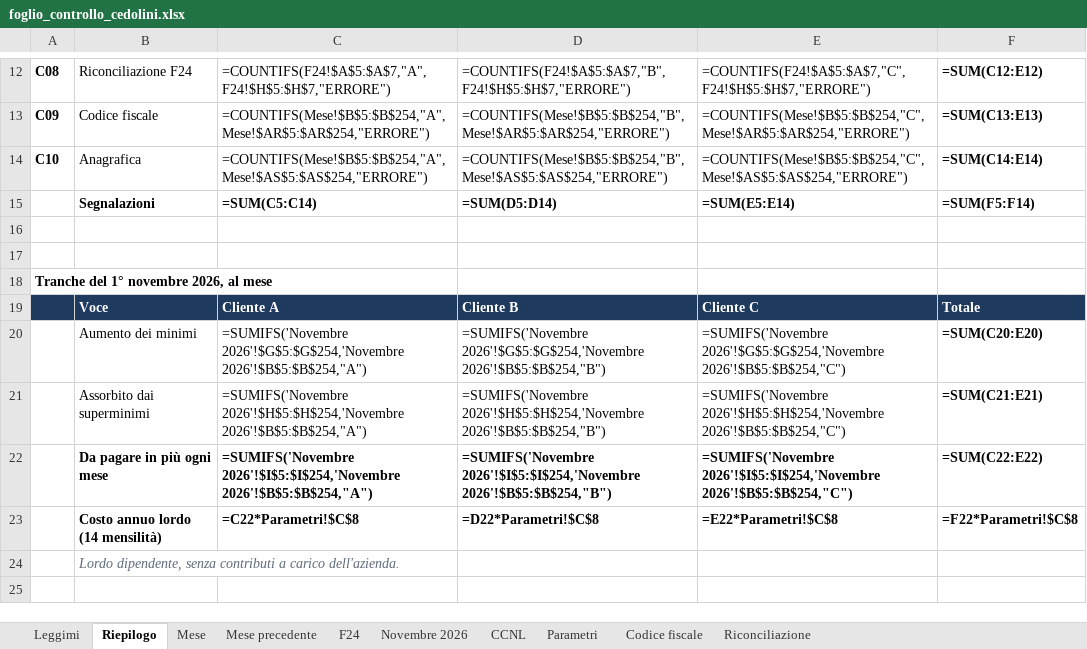
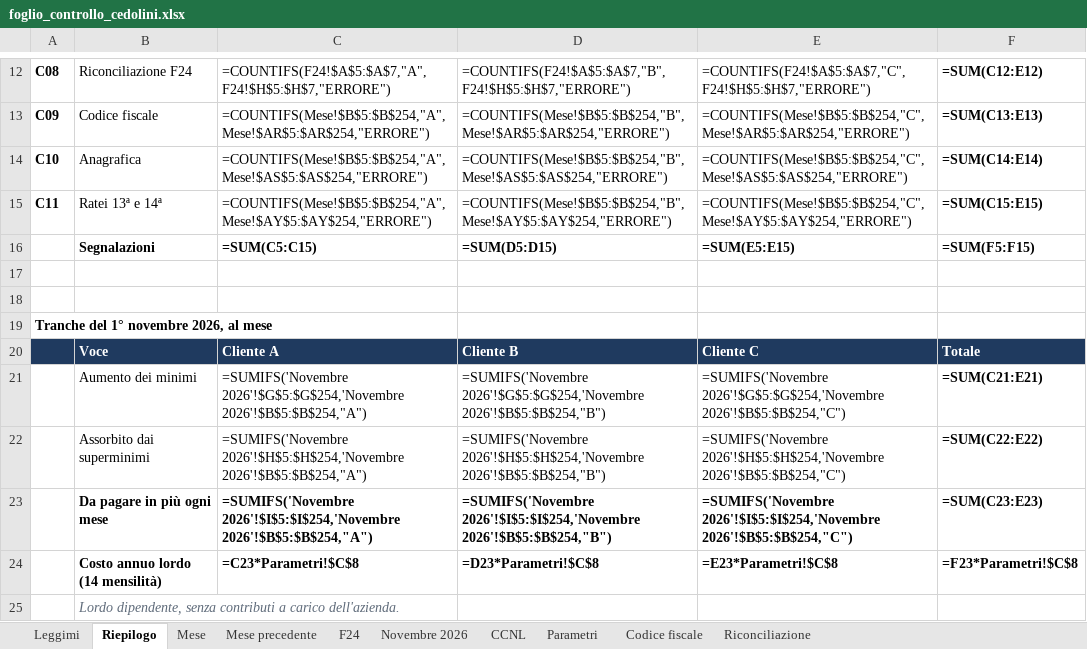
Before and after one commit to D0M3N1C0X/controlli-cedolini, an Excel workbook: deliverables/foglio_controllo_cedolini.xlsx, sheet Riepilogo, drawn as a sheet; only a part is shown, gaps mark what is left out; values as stored, in another font and other column widths than the file's, no borders; formulas without a stored value are shown as written; conditional formats not drawn; addresses are those after the commit; the diff names each change by its address in the sheet, - before the commit and + after, or states it on an @@ line.

```diff
--- a/deliverables/foglio_controllo_cedolini.xlsx (sheet Riepilogo)
+++ b/deliverables/foglio_controllo_cedolini.xlsx (sheet Riepilogo)
+row 15: C11 | Ratei 13ª e 14ª | =COUNTIFS(Mese!$B$5:$B$254,"A",Mese!$AY$5:$AY$254,"ERRORE") | =COUNTIFS(Mese!$B$5:$B$254,"B",Mese!$AY$5:$AY$254,"ERRORE") | =COUNTIFS(Mese!$B$5:$B$254,"C",Mese!$AY$5:$AY$254,"ERRORE") | =SUM(C15:E15)
-C16: =SUM(C5:C14)
+C16: =SUM(C5:C15)
-D16: =SUM(D5:D14)
+D16: =SUM(D5:D15)
-E16: =SUM(E5:E14)
+E16: =SUM(E5:E15)
-F16: =SUM(F5:F14)
+F16: =SUM(F5:F15)
-F21: =SUM(C20:E20)
+F21: =SUM(C21:E21)
-F22: =SUM(C21:E21)
+F22: =SUM(C22:E22)
-F23: =SUM(C22:E22)
+F23: =SUM(C23:E23)
-C24: =C22*Parametri!$C$8
+C24: =C23*Parametri!$C$8
-D24: =D22*Parametri!$C$8
+D24: =D23*Parametri!$C$8
-E24: =E22*Parametri!$C$8
+E24: =E23*Parametri!$C$8
-F24: =F22*Parametri!$C$8
+F24: =F23*Parametri!$C$8
```
Also changed, not shown: sheet Riconciliazione, sheet Mese, sheet Parametri, sheet Leggimi, 27 other files.
